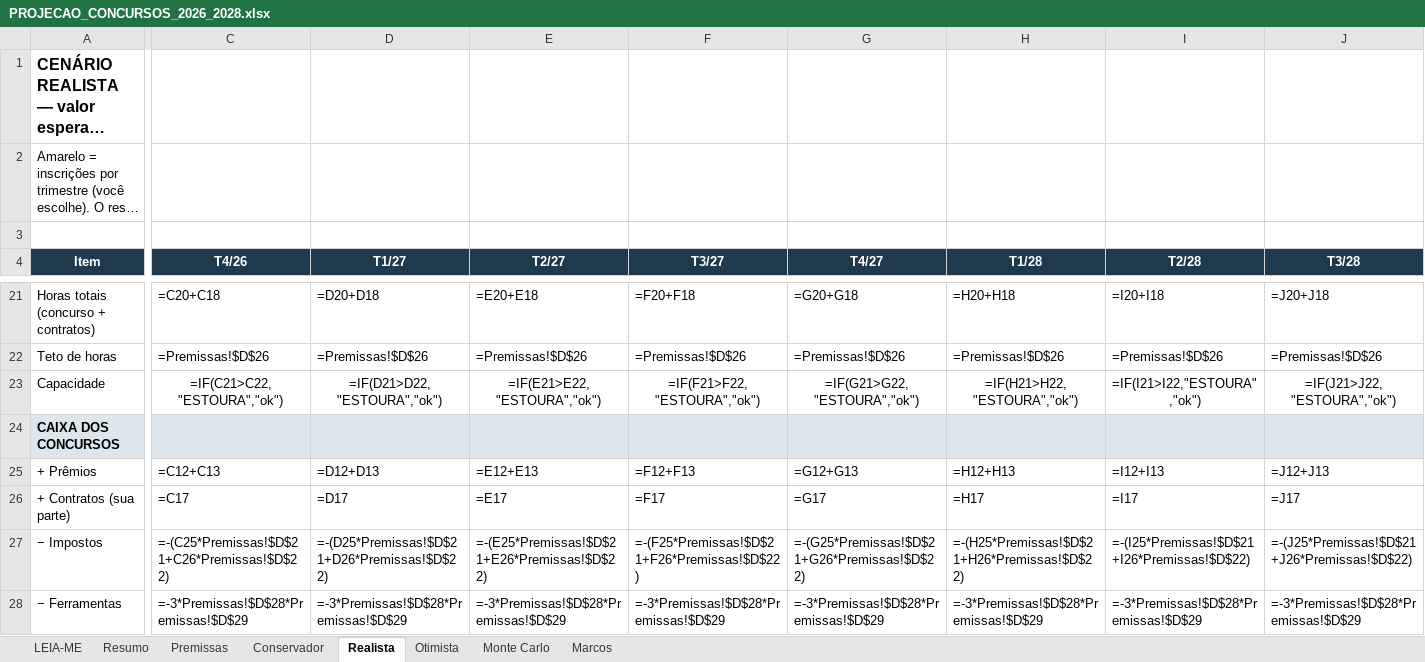
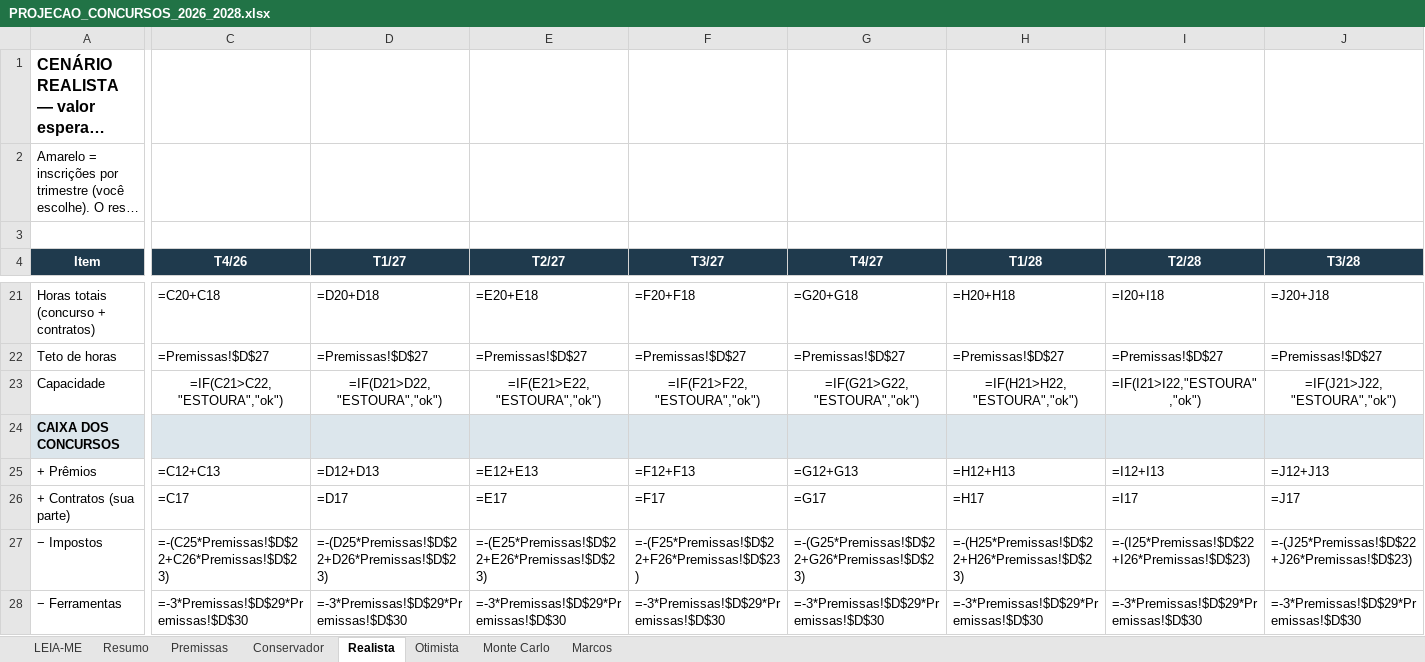
Before and after one commit to erickvilhena04-sudo/djan-arquiteto, an Excel workbook: concursos/PROJECAO_CONCURSOS_2026_2028.xlsx, sheet Realista, drawn as a sheet; only a part is shown, gaps mark what is left out; long unchanged cells end in …; values as stored, in another font and other column widths than the file's, no borders; formulas without a stored value are shown as written; the diff covers the shown part only; the diff names each change by its address in the sheet, - before the commit and + after, or states it on an @@ line.

```diff
--- a/concursos/PROJECAO_CONCURSOS_2026_2028.xlsx (sheet Realista)
+++ b/concursos/PROJECAO_CONCURSOS_2026_2028.xlsx (sheet Realista)
-C22 (T4/26): =Premissas!$D$26
+C22 (T4/26): =Premissas!$D$27
-D22 (T1/27): =Premissas!$D$26
+D22 (T1/27): =Premissas!$D$27
-E22 (T2/27): =Premissas!$D$26
+E22 (T2/27): =Premissas!$D$27
-F22 (T3/27): =Premissas!$D$26
+F22 (T3/27): =Premissas!$D$27
-G22 (T4/27): =Premissas!$D$26
+G22 (T4/27): =Premissas!$D$27
-H22 (T1/28): =Premissas!$D$26
+H22 (T1/28): =Premissas!$D$27
-I22 (T2/28): =Premissas!$D$26
+I22 (T2/28): =Premissas!$D$27
-J22 (T3/28): =Premissas!$D$26
+J22 (T3/28): =Premissas!$D$27
-C27 (T4/26): =-(C25*Premissas!$D$21+C26*Premissas!$D$22)
+C27 (T4/26): =-(C25*Premissas!$D$22+C26*Premissas!$D$23)
-D27 (T1/27): =-(D25*Premissas!$D$21+D26*Premissas!$D$22)
+D27 (T1/27): =-(D25*Premissas!$D$22+D26*Premissas!$D$23)
-E27 (T2/27): =-(E25*Premissas!$D$21+E26*Premissas!$D$22)
+E27 (T2/27): =-(E25*Premissas!$D$22+E26*Premissas!$D$23)
-F27 (T3/27): =-(F25*Premissas!$D$21+F26*Premissas!$D$22)
+F27 (T3/27): =-(F25*Premissas!$D$22+F26*Premissas!$D$23)
-G27 (T4/27): =-(G25*Premissas!$D$21+G26*Premissas!$D$22)
+G27 (T4/27): =-(G25*Premissas!$D$22+G26*Premissas!$D$23)
-H27 (T1/28): =-(H25*Premissas!$D$21+H26*Premissas!$D$22)
+H27 (T1/28): =-(H25*Premissas!$D$22+H26*Premissas!$D$23)
-I27 (T2/28): =-(I25*Premissas!$D$21+I26*Premissas!$D$22)
+I27 (T2/28): =-(I25*Premissas!$D$22+I26*Premissas!$D$23)
-J27 (T3/28): =-(J25*Premissas!$D$21+J26*Premissas!$D$22)
+J27 (T3/28): =-(J25*Premissas!$D$22+J26*Premissas!$D$23)
-C28 (T4/26): =-3*Premissas!$D$28*Premissas!$D$29
+C28 (T4/26): =-3*Premissas!$D$29*Premissas!$D$30
-D28 (T1/27): =-3*Premissas!$D$28*Premissas!$D$29
+D28 (T1/27): =-3*Premissas!$D$29*Premissas!$D$30
-E28 (T2/27): =-3*Premissas!$D$28*Premissas!$D$29
+E28 (T2/27): =-3*Premissas!$D$29*Premissas!$D$30
-F28 (T3/27): =-3*Premissas!$D$28*Premissas!$D$29
+F28 (T3/27): =-3*Premissas!$D$29*Premissas!$D$30
-G28 (T4/27): =-3*Premissas!$D$28*Premissas!$D$29
+G28 (T4/27): =-3*Premissas!$D$29*Premissas!$D$30
-H28 (T1/28): =-3*Premissas!$D$28*Premissas!$D$29
+H28 (T1/28): =-3*Premissas!$D$29*Premissas!$D$30
-I28 (T2/28): =-3*Premissas!$D$28*Premissas!$D$29
+I28 (T2/28): =-3*Premissas!$D$29*Premissas!$D$30
-J28 (T3/28): =-3*Premissas!$D$28*Premissas!$D$29
+J28 (T3/28): =-3*Premissas!$D$29*Premissas!$D$30
```
Also changed, not shown: 70 edited cells elsewhere in this sheet, sheet Otimista, sheet Conservador, sheet Premissas, sheet Monte Carlo.
